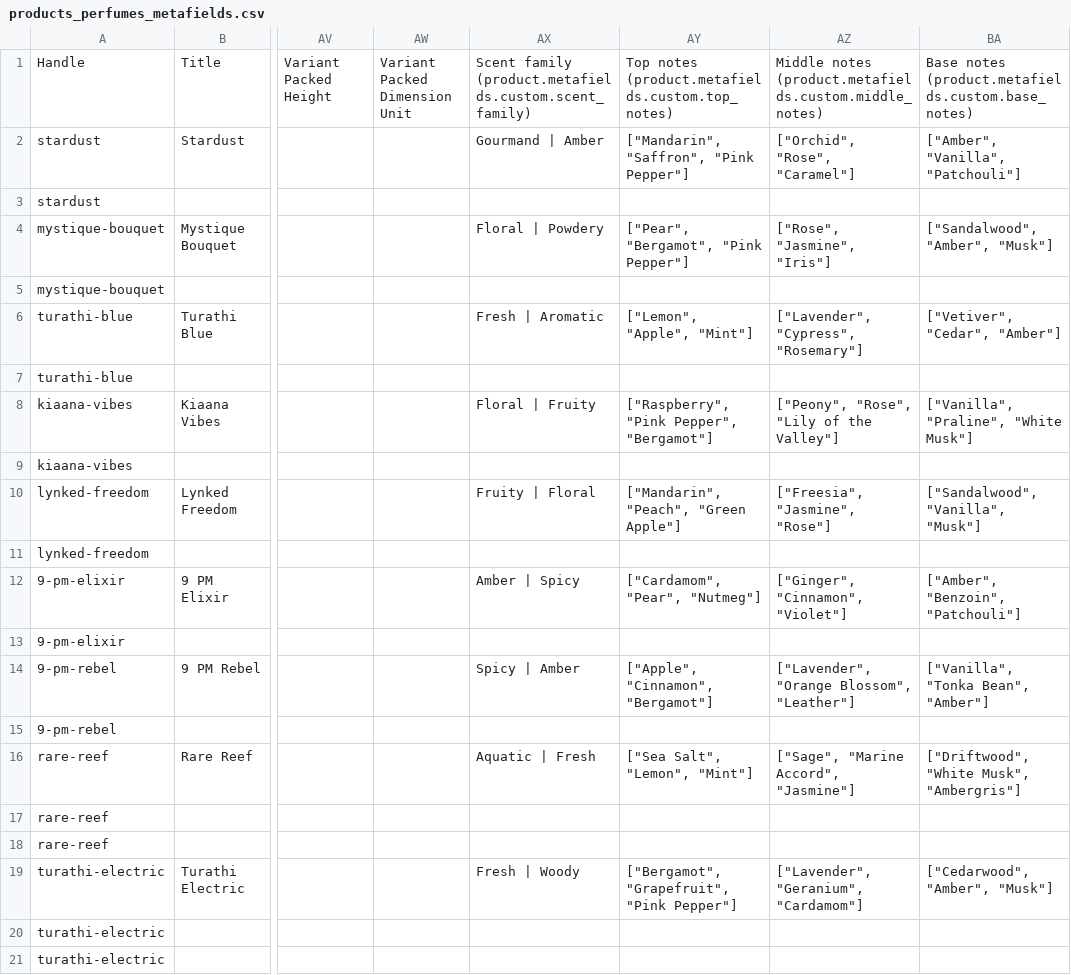
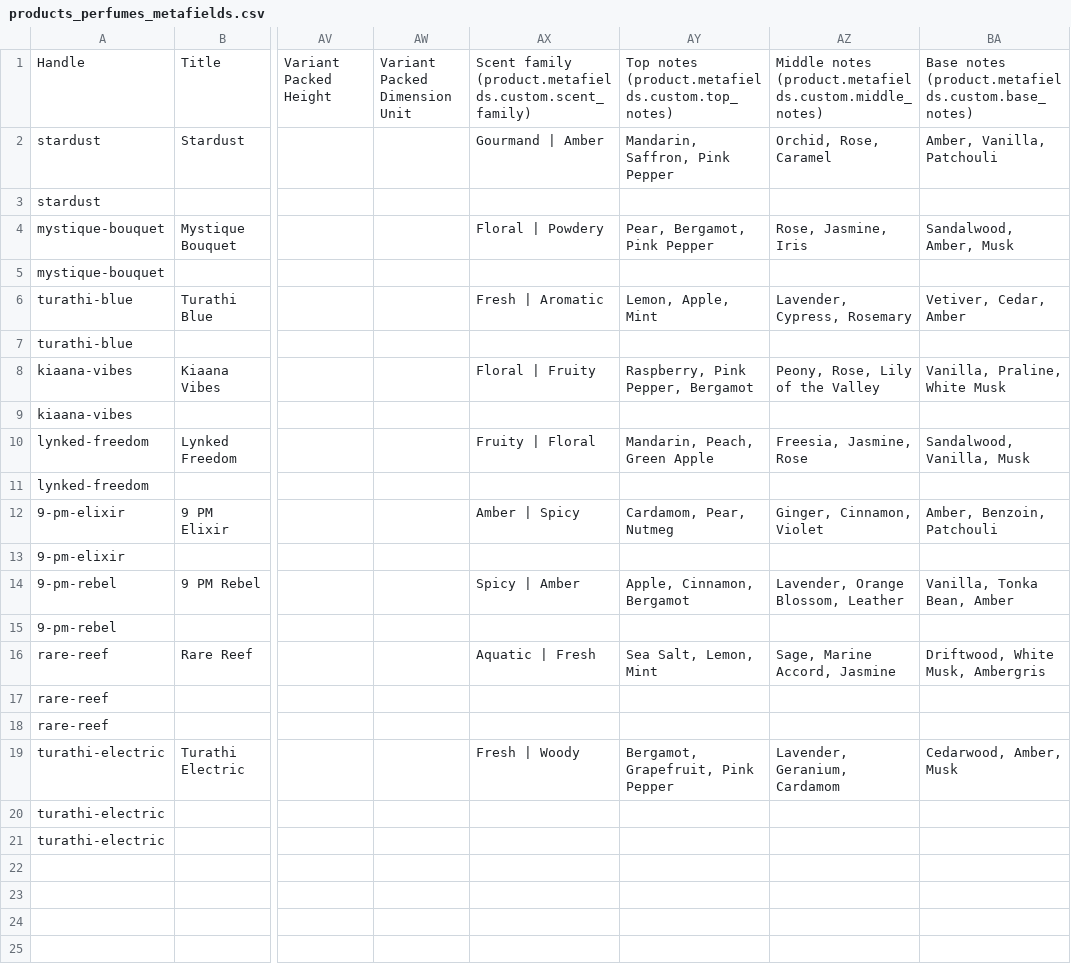
Before and after one commit to sumayya-aztech/afnan-theme, a CSV file: sample-data/products_perfumes_metafields.csv, drawn as a sheet; only a part is shown, gaps mark what is left out; the diff names each change by its address in the sheet, - before the commit and + after, or states it on an @@ line.

```diff
--- a/sample-data/products_perfumes_metafields.csv
+++ b/sample-data/products_perfumes_metafields.csv
-AY2: ["Mandarin", "Saffron", "Pink Pepper"]
+AY2: Mandarin, Saffron, Pink Pepper
-AZ2: ["Orchid", "Rose", "Caramel"]
+AZ2: Orchid, Rose, Caramel
-BA2: ["Amber", "Vanilla", "Patchouli"]
+BA2: Amber, Vanilla, Patchouli
-AY4: ["Pear", "Bergamot", "Pink Pepper"]
+AY4: Pear, Bergamot, Pink Pepper
-AZ4: ["Rose", "Jasmine", "Iris"]
+AZ4: Rose, Jasmine, Iris
-BA4: ["Sandalwood", "Amber", "Musk"]
+BA4: Sandalwood, Amber, Musk
-AY6: ["Lemon", "Apple", "Mint"]
+AY6: Lemon, Apple, Mint
-AZ6: ["Lavender", "Cypress", "Rosemary"]
+AZ6: Lavender, Cypress, Rosemary
-BA6: ["Vetiver", "Cedar", "Amber"]
+BA6: Vetiver, Cedar, Amber
-AY8: ["Raspberry", "Pink Pepper", "Bergamot"]
+AY8: Raspberry, Pink Pepper, Bergamot
-AZ8: ["Peony", "Rose", "Lily of the Valley"]
+AZ8: Peony, Rose, Lily of the Valley
-BA8: ["Vanilla", "Praline", "White Musk"]
+BA8: Vanilla, Praline, White Musk
-AY10: ["Mandarin", "Peach", "Green Apple"]
+AY10: Mandarin, Peach, Green Apple
-AZ10: ["Freesia", "Jasmine", "Rose"]
+AZ10: Freesia, Jasmine, Rose
-BA10: ["Sandalwood", "Vanilla", "Musk"]
+BA10: Sandalwood, Vanilla, Musk
-AY12: ["Cardamom", "Pear", "Nutmeg"]
+AY12: Cardamom, Pear, Nutmeg
-AZ12: ["Ginger", "Cinnamon", "Violet"]
+AZ12: Ginger, Cinnamon, Violet
-BA12: ["Amber", "Benzoin", "Patchouli"]
+BA12: Amber, Benzoin, Patchouli
-AY14: ["Apple", "Cinnamon", "Bergamot"]
+AY14: Apple, Cinnamon, Bergamot
-AZ14: ["Lavender", "Orange Blossom", "Leather"]
+AZ14: Lavender, Orange Blossom, Leather
-BA14: ["Vanilla", "Tonka Bean", "Amber"]
+BA14: Vanilla, Tonka Bean, Amber
-AY16: ["Sea Salt", "Lemon", "Mint"]
+AY16: Sea Salt, Lemon, Mint
-AZ16: ["Sage", "Marine Accord", "Jasmine"]
+AZ16: Sage, Marine Accord, Jasmine
-BA16: ["Driftwood", "White Musk", "Ambergris"]
+BA16: Driftwood, White Musk, Ambergris
-AY19: ["Bergamot", "Grapefruit", "Pink Pepper"]
+AY19: Bergamot, Grapefruit, Pink Pepper
-AZ19: ["Lavender", "Geranium", "Cardamom"]
+AZ19: Lavender, Geranium, Cardamom
-BA19: ["Cedarwood", "Amber", "Musk"]
+BA19: Cedarwood, Amber, Musk
```
